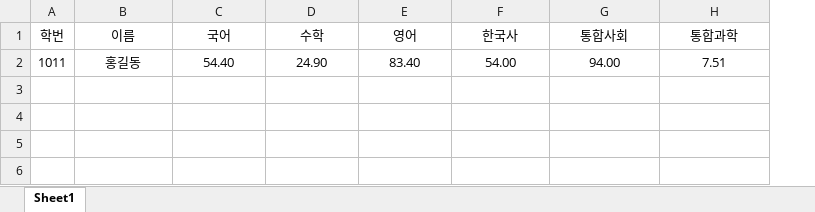
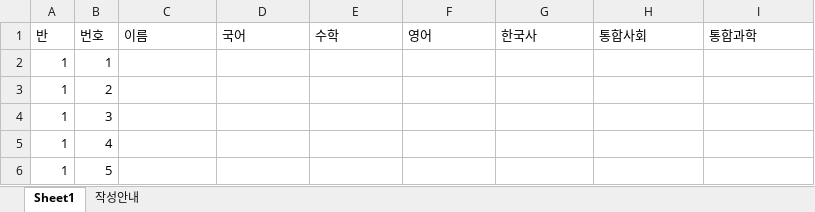
Before and after one commit to furss123/namak-grade-system, an Excel workbook: assets/grade-upload-template.xlsx, sheet Sheet1, drawn as a sheet; values as stored, in another font and other column widths than the file's, no borders; removed rows and columns are numbered as before the commit, all else as after; the diff names each change by its address in the sheet, - before the commit and + after, or states it on an @@ line.

```diff
--- a/assets/grade-upload-template.xlsx (sheet Sheet1)
+++ b/assets/grade-upload-template.xlsx (sheet Sheet1)
+sheet tab: 작성안내
-column A (학번), row 2: 1011
+column A (반), row 2: 1
+column B (번호), row 2: 1
-C1:I1 alignment: center
+C1:I1 alignment: left
-C2 (이름): 홍길동
+C2 (이름): (empty)
-D2 (국어): 54.40
+D2 (국어): (empty)
-E2 (수학): 24.90
+E2 (수학): (empty)
-F2 (영어): 83.40
+F2 (영어): (empty)
-G2 (한국사): 54.00
+G2 (한국사): (empty)
-H2 (통합사회): 94.00
+H2 (통합사회): (empty)
-I2 (통합과학): 7.51
+I2 (통합과학): (empty)
+row 3: 1 | 2
+row 4: 1 | 3
+row 5: 1 | 4
+row 6: 1 | 5
```
Also changed, not shown: 2 other files.
